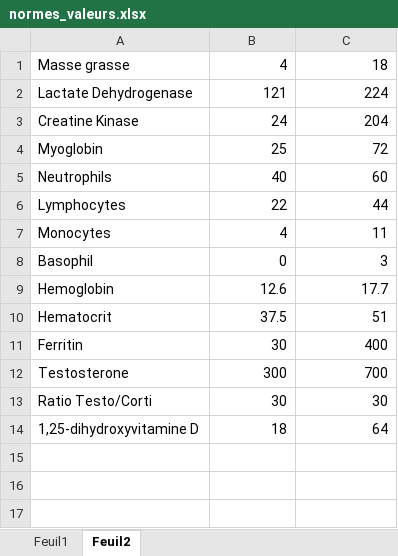
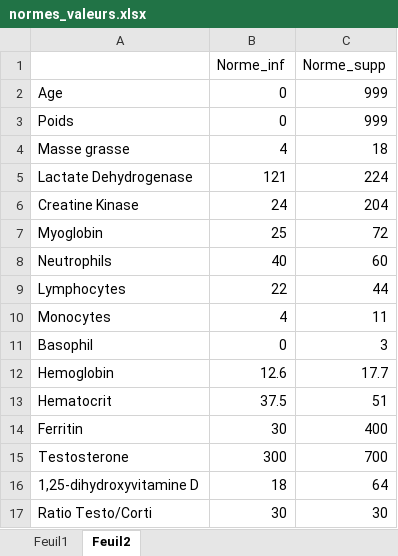
Before and after one commit to Pulkio/ProjetONSC, an Excel workbook: Data/normes_valeurs.xlsx, sheet Feuil2, drawn as a sheet; values as stored, in another font and other column widths than the file's, no borders; the diff names each change by its address in the sheet, - before the commit and + after, or states it on an @@ line.

```diff
--- a/Data/normes_valeurs.xlsx (sheet Feuil2)
+++ b/Data/normes_valeurs.xlsx (sheet Feuil2)
+row 1:  | Norme_inf | Norme_supp
+row 2: Age | 0 | 999
+row 3: Poids | 0 | 999
@@ row 14 moved to row 16: 1,25-dihydroxyvitamine D @@
```
Also changed, not shown: 5 other files.
